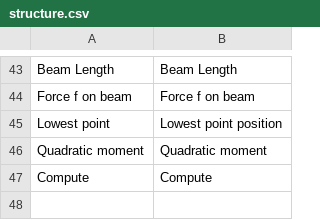
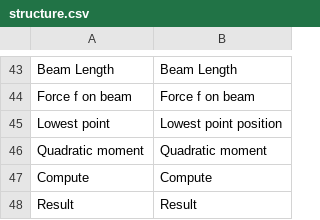
Before and after one commit to guillaume55/MecaWeb, a CSV file: translation/en/structure.csv, drawn as a sheet; only a part is shown, gaps mark what is left out.

```diff
--- a/translation/en/structure.csv
+++ b/translation/en/structure.csv
@@ -47 +47,2 @@ Quadratic moment,Quadratic moment
 Compute,Compute
+Result,Result
```
Also changed, not shown: translation/fr/structure.csv.
